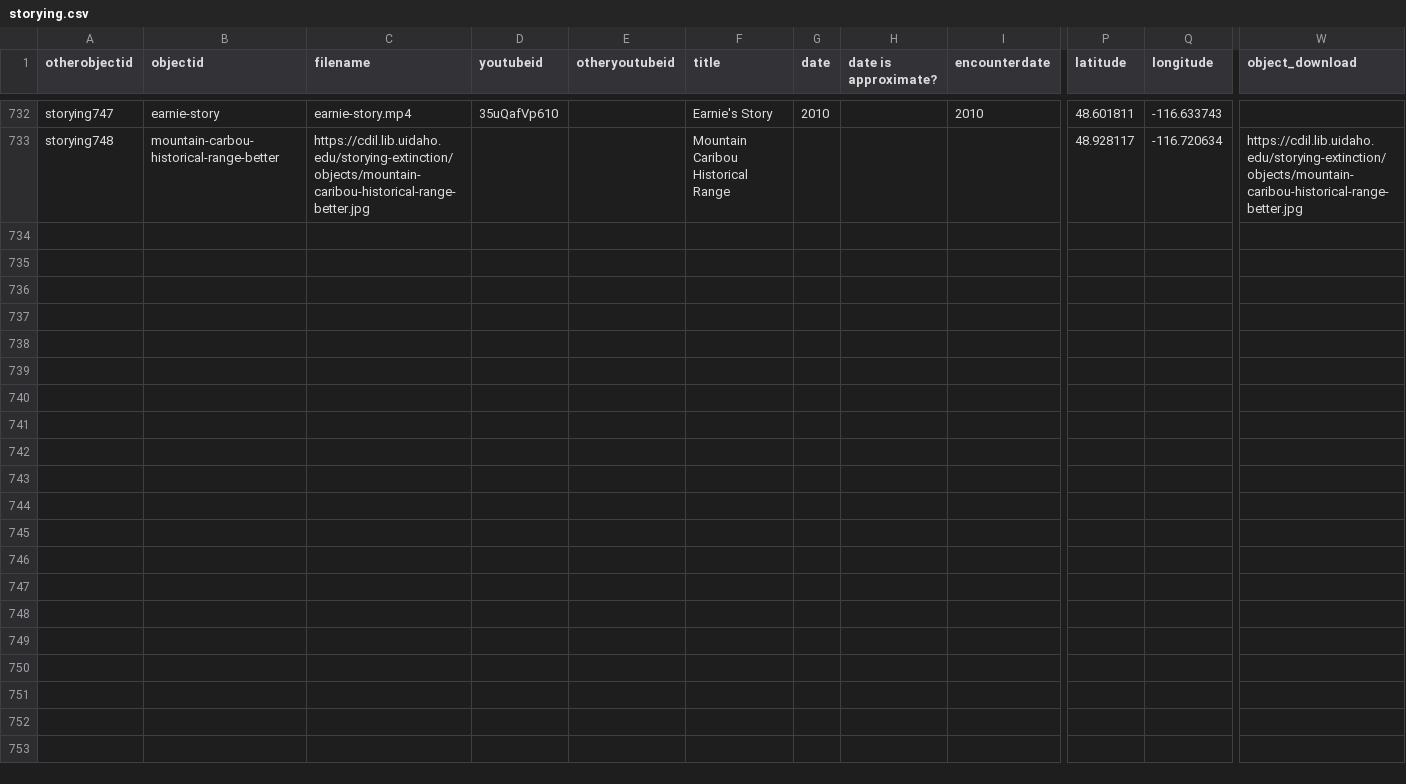
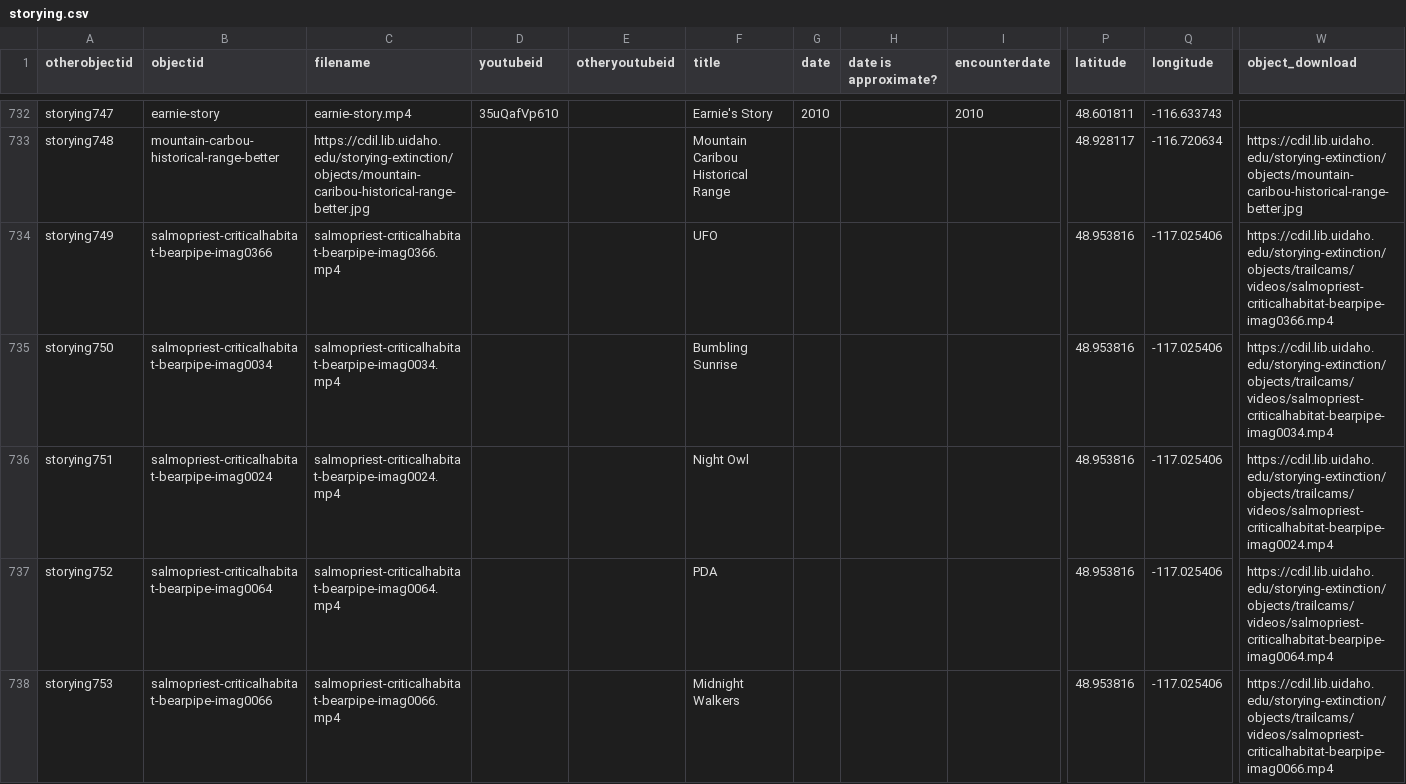
Before and after one commit to thecdil/storying_combined, a CSV file: _data/storying.csv, drawn as a sheet; only a part is shown, gaps mark what is left out; rows hold the shown columns only; the diff covers the shown part only; the diff names each change by its address in the sheet, - before the commit and + after, or states it on an @@ line.

```diff
--- a/_data/storying.csv
+++ b/_data/storying.csv
+row 734: storying749 | salmopriest-criticalhabitat-bearpipe-imag0366 | salmopriest-criticalhabitat-bearpipe-imag0366.mp4 |  |  | UFO |  |  |  | 48.953816 | -117.025406 | https://cdil.lib.uidaho.edu/storying-extinction/objects/trailcams/videos/salmopriest-criticalhabitat-bearpipe-imag0366.mp4
+row 735: storying750 | salmopriest-criticalhabitat-bearpipe-imag0034 | salmopriest-criticalhabitat-bearpipe-imag0034.mp4 |  |  | Bumbling Sunrise |  |  |  | 48.953816 | -117.025406 | https://cdil.lib.uidaho.edu/storying-extinction/objects/trailcams/videos/salmopriest-criticalhabitat-bearpipe-imag0034.mp4
+row 736: storying751 | salmopriest-criticalhabitat-bearpipe-imag0024 | salmopriest-criticalhabitat-bearpipe-imag0024.mp4 |  |  | Night Owl |  |  |  | 48.953816 | -117.025406 | https://cdil.lib.uidaho.edu/storying-extinction/objects/trailcams/videos/salmopriest-criticalhabitat-bearpipe-imag0024.mp4
+row 737: storying752 | salmopriest-criticalhabitat-bearpipe-imag0064 | salmopriest-criticalhabitat-bearpipe-imag0064.mp4 |  |  | PDA |  |  |  | 48.953816 | -117.025406 | https://cdil.lib.uidaho.edu/storying-extinction/objects/trailcams/videos/salmopriest-criticalhabitat-bearpipe-imag0064.mp4
+row 738: storying753 | salmopriest-criticalhabitat-bearpipe-imag0066 | salmopriest-criticalhabitat-bearpipe-imag0066.mp4 |  |  | Midnight Walkers |  |  |  | 48.953816 | -117.025406 | https://cdil.lib.uidaho.edu/storying-extinction/objects/trailcams/videos/salmopriest-criticalhabitat-bearpipe-imag0066.mp4
```
Also changed, not shown: 15 added rows elsewhere in this file, _data/pages.csv.
